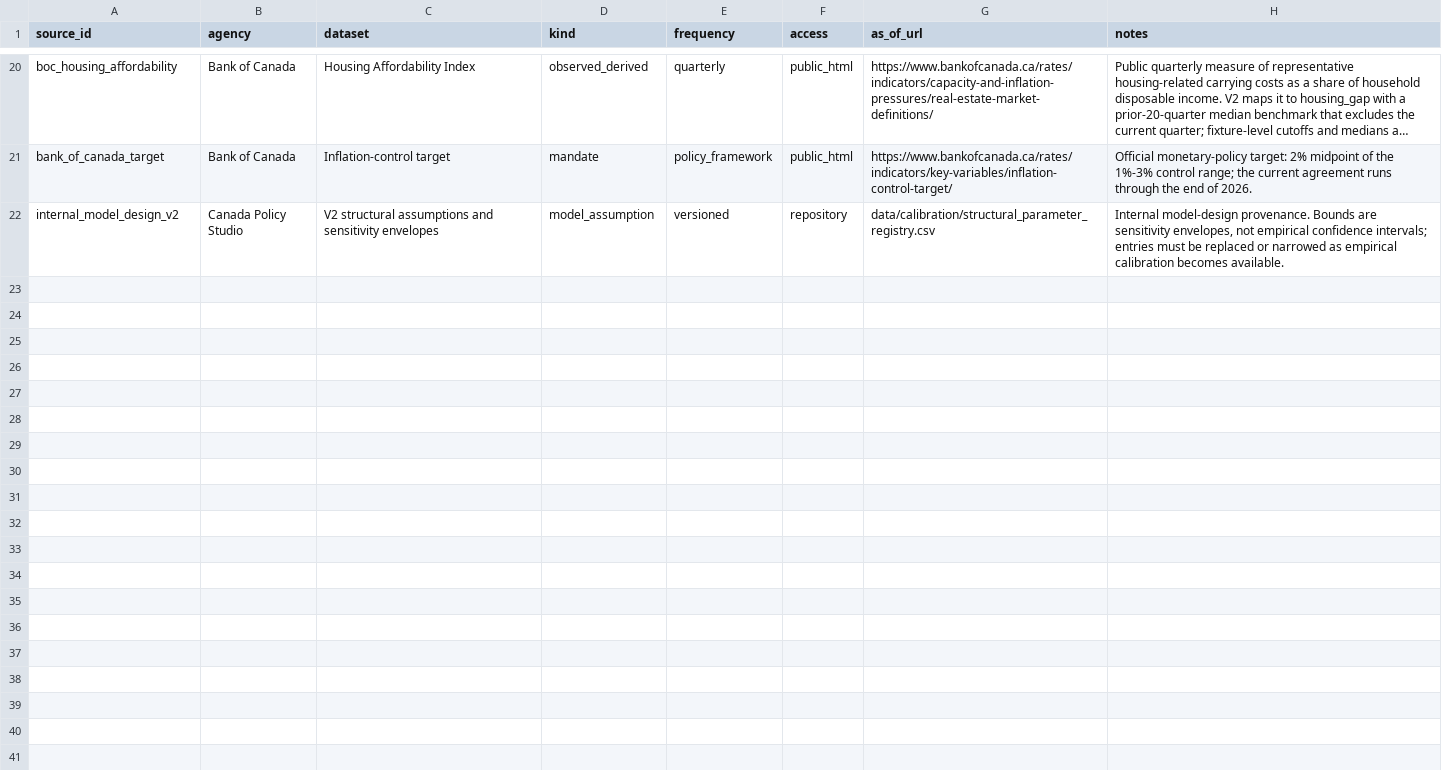
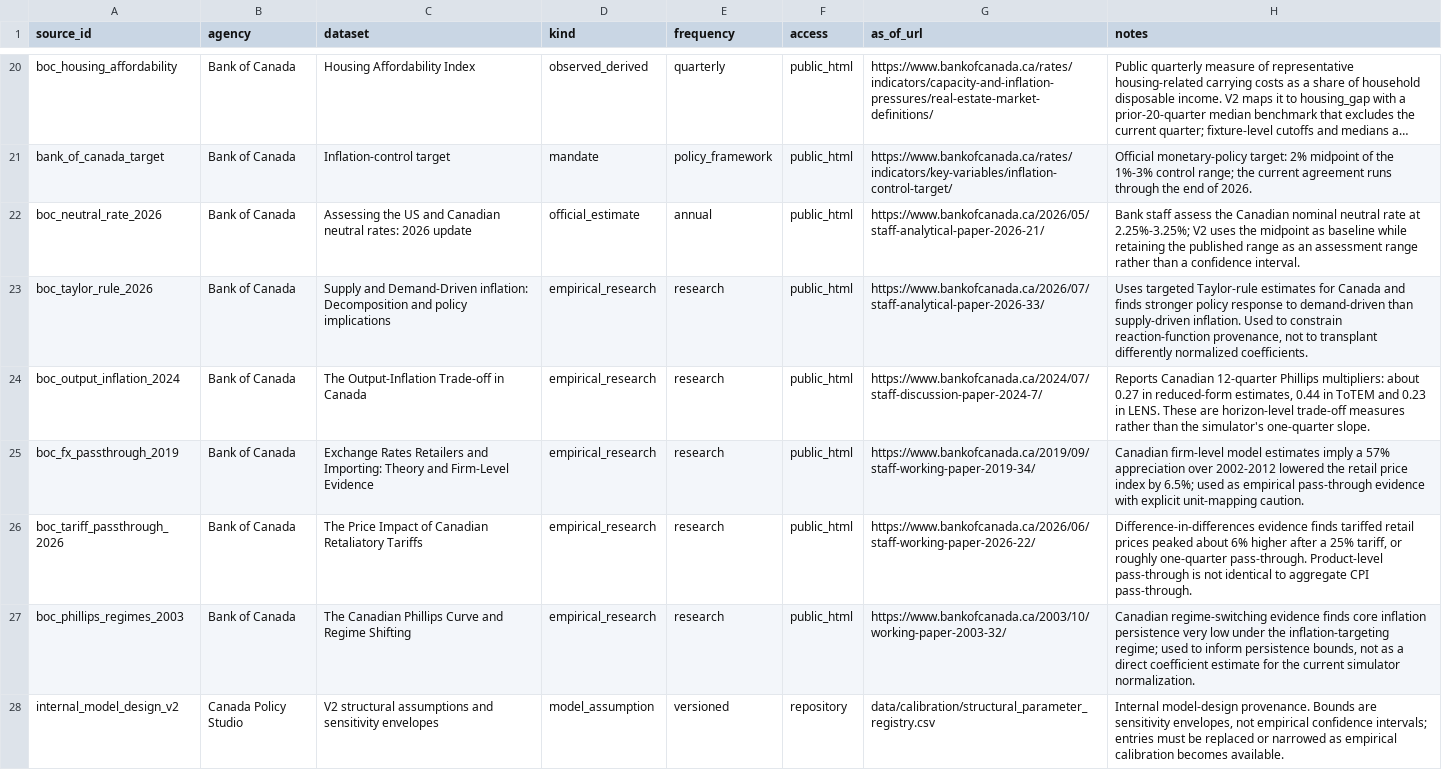
Before and after one commit to jordanlegare/economic_policy, a CSV file: data/calibration/source_registry.csv, drawn as a sheet; only a part is shown, gaps mark what is left out; long unchanged cells end in …; the diff names each change by its address in the sheet, - before the commit and + after, or states it on an @@ line.

Commit message:
Register empirical structural evidence sources

```diff
--- a/data/calibration/source_registry.csv
+++ b/data/calibration/source_registry.csv
+row 22: boc_neutral_rate_2026 | Bank of Canada | Assessing the US and Canadian neutral rates: 2026 update | official_estimate | annual | public_html | https://www.bankofcanada.ca/2026/05/staff-analytical-paper-2026-21/ | Bank staff assess the Canadian nominal neutral rate at 2.25%-3.25%; V2 uses the midpoint as baseline while retaining the published range as an assessment range rather than a confidence interval.
+row 23: boc_taylor_rule_2026 | Bank of Canada | Supply and Demand-Driven inflation: Decomposition and policy implications | empirical_research | research | public_html | https://www.bankofcanada.ca/2026/07/staff-analytical-paper-2026-33/ | Uses targeted Taylor-rule estimates for Canada and finds stronger policy response to demand-driven than supply-driven inflation. Used to constrain reaction-function provenance, not to transplant differently normalized coefficients.
+row 24: boc_output_inflation_2024 | Bank of Canada | The Output-Inflation Trade-off in Canada | empirical_research | research | public_html | https://www.bankofcanada.ca/2024/07/staff-discussion-paper-2024-7/ | Reports Canadian 12-quarter Phillips multipliers: about 0.27 in reduced-form estimates, 0.44 in ToTEM and 0.23 in LENS. These are horizon-level trade-off measures rather than the simulator's one-quarter slope.
+row 25: boc_fx_passthrough_2019 | Bank of Canada | Exchange Rates Retailers and Importing: Theory and Firm-Level Evidence | empirical_research | research | public_html | https://www.bankofcanada.ca/2019/09/staff-working-paper-2019-34/ | Canadian firm-level model estimates imply a 57% appreciation over 2002-2012 lowered the retail price index by 6.5%; used as empirical pass-through evidence with explicit unit-mapping caution.
+row 26: boc_tariff_passthrough_2026 | Bank of Canada | The Price Impact of Canadian Retaliatory Tariffs | empirical_research | research | public_html | https://www.bankofcanada.ca/2026/06/staff-working-paper-2026-22/ | Difference-in-differences evidence finds tariffed retail prices peaked about 6% higher after a 25% tariff, or roughly one-quarter pass-through. Product-level pass-through is not identical to aggregate CPI pass-through.
+row 27: boc_phillips_regimes_2003 | Bank of Canada | The Canadian Phillips Curve and Regime Shifting | empirical_research | research | public_html | https://www.bankofcanada.ca/2003/10/working-paper-2003-32/ | Canadian regime-switching evidence finds core inflation persistence very low under the inflation-targeting regime; used to inform persistence bounds, not as a direct coefficient estimate for the current simulator normalization.
```
